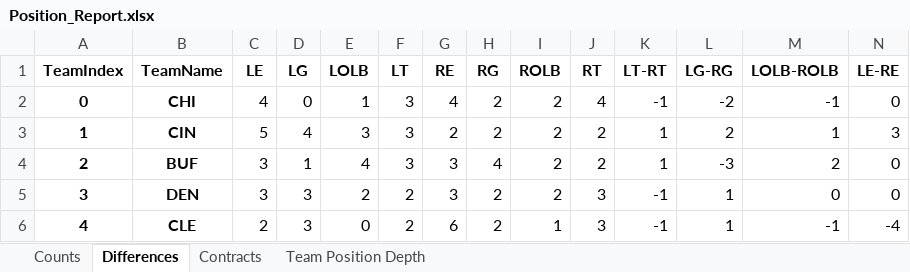
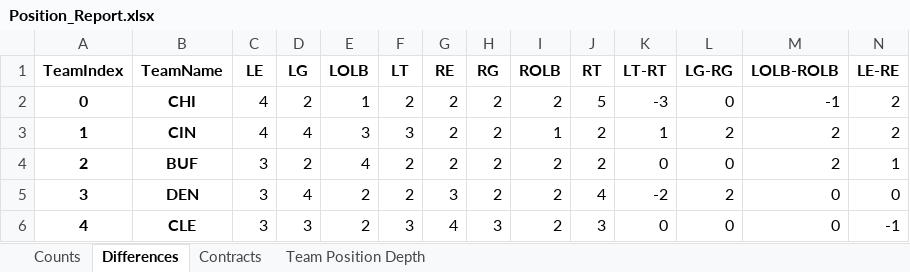
Before and after one commit to ethpec/MaddenTools, an Excel workbook: Files/Madden25/IE/Season9/Position_Report.xlsx, sheet Differences, drawn as a sheet; only a part is shown; values as stored, in another font and other column widths than the file's, no borders; the diff covers the shown part only; the diff names each change by its address in the sheet, - before the commit and + after, or states it on an @@ line.

```diff
--- a/Files/Madden25/IE/Season9/Position_Report.xlsx (sheet Differences)
+++ b/Files/Madden25/IE/Season9/Position_Report.xlsx (sheet Differences)
-D2 (LG): 0
+D2 (LG): 2
-F2 (LT): 3
+F2 (LT): 2
-G2 (RE): 4
+G2 (RE): 2
-J2 (RT): 4
+J2 (RT): 5
-K2 (LT-RT): -1
+K2 (LT-RT): -3
-L2 (LG-RG): -2
+L2 (LG-RG): 0
-N2 (LE-RE): 0
+N2 (LE-RE): 2
-C3 (LE): 5
+C3 (LE): 4
-I3 (ROLB): 2
+I3 (ROLB): 1
-M3 (LOLB-ROLB): 1
+M3 (LOLB-ROLB): 2
-N3 (LE-RE): 3
+N3 (LE-RE): 2
-D4 (LG): 1
+D4 (LG): 2
-F4 (LT): 3
+F4 (LT): 2
-G4 (RE): 3
+G4 (RE): 2
-H4 (RG): 4
+H4 (RG): 2
-K4 (LT-RT): 1
+K4 (LT-RT): 0
-L4 (LG-RG): -3
+L4 (LG-RG): 0
-N4 (LE-RE): 0
+N4 (LE-RE): 1
-D5 (LG): 3
+D5 (LG): 4
-J5 (RT): 3
+J5 (RT): 4
-K5 (LT-RT): -1
+K5 (LT-RT): -2
-L5 (LG-RG): 1
+L5 (LG-RG): 2
-C6 (LE): 2
+C6 (LE): 3
-E6 (LOLB): 0
+E6 (LOLB): 2
-F6 (LT): 2
+F6 (LT): 3
-G6 (RE): 6
+G6 (RE): 4
-H6 (RG): 2
+H6 (RG): 3
-I6 (ROLB): 1
+I6 (ROLB): 2
-K6 (LT-RT): -1
+K6 (LT-RT): 0
-L6 (LG-RG): 1
+L6 (LG-RG): 0
-M6 (LOLB-ROLB): -1
+M6 (LOLB-ROLB): 0
-N6 (LE-RE): -4
+N6 (LE-RE): -1
```
Also changed, not shown: 186 edited cells elsewhere in this sheet, sheet Team Position Depth, sheet Contracts, sheet Counts, Files/Madden25/IE/Season9/EventSystem_Results.xlsx, 2 other files.
